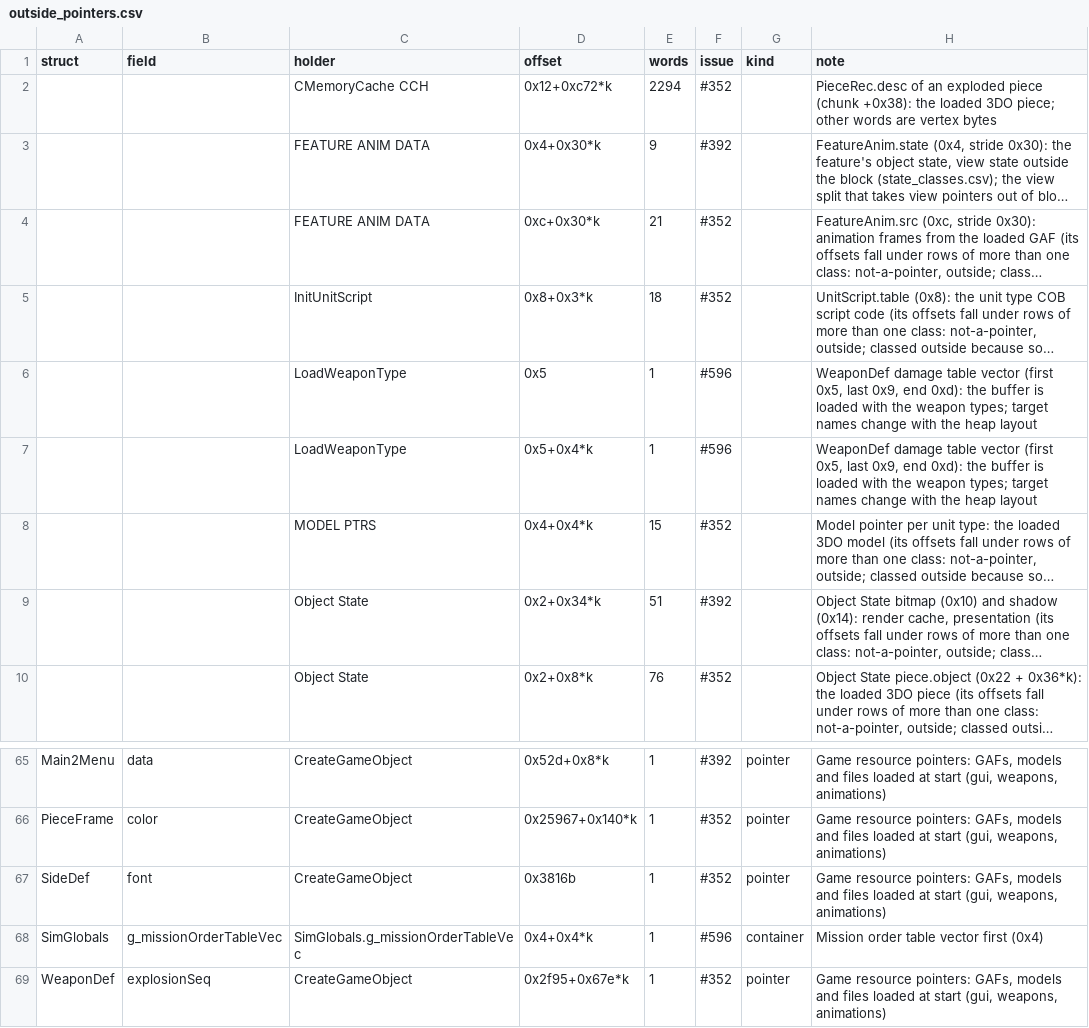
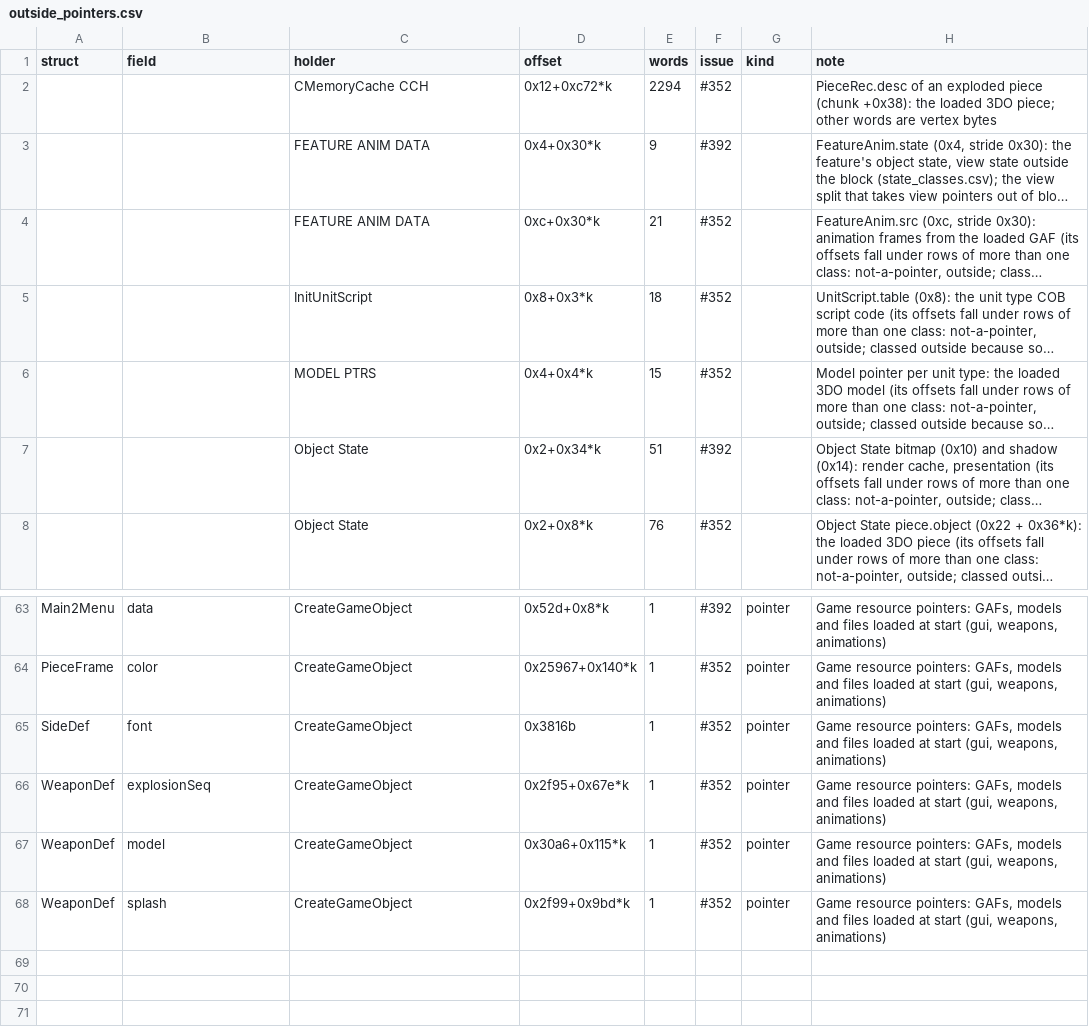
Before and after one commit to ozgb/byte-tactics-moddable, a CSV file: data/outside_pointers.csv, drawn as a sheet; only a part is shown, gaps mark what is left out; the shorter side is filled out with more unchanged rows; long unchanged cells end in …; the diff names each change by its address in the sheet, - before the commit and + after, or states it on an @@ line.

```diff
--- a/data/outside_pointers.csv
+++ b/data/outside_pointers.csv
-row 6:  |  | LoadWeaponType | 0x5 | 1 | #596 |  | WeaponDef damage table vector (first 0x5, last 0x9, end 0xd): the buffer is loaded with the weapon types; target names change with the heap layout
-row 7:  |  | LoadWeaponType | 0x5+0x4*k | 1 | #596 |  | WeaponDef damage table vector (first 0x5, last 0x9, end 0xd): the buffer is loaded with the weapon types; target names change with the heap layout
-row 68: SimGlobals | g_missionOrderTableVec | SimGlobals.g_missionOrderTableVec | 0x4+0x4*k | 1 | #596 | container | Mission order table vector first (0x4)
```
Also changed, not shown: data/coupling.csv, data/hazards.csv, 6 other files.
